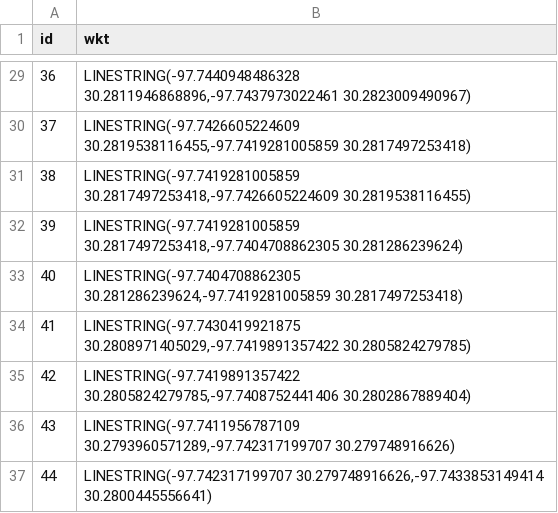
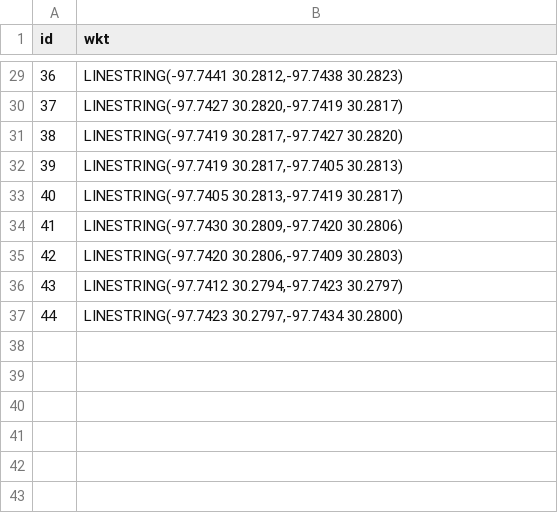
Before and after one commit to ut-ctr-nmc/nmc-map-matcher, a CSV file: samples/mpo/small_atx_links.csv, drawn as a sheet; only a part is shown, gaps mark what is left out; the diff covers the shown part only.

```diff
--- a/samples/mpo/small_atx_links.csv
+++ b/samples/mpo/small_atx_links.csv
@@ -29,9 +29,9 @@ id,wkt
-36,"LINESTRING(-97.7440948486328 30.2811946868896,-97.7437973022461 30.2823009490967)"
-37,"LINESTRING(-97.7426605224609 30.2819538116455,-97.7419281005859 30.2817497253418)"
-38,"LINESTRING(-97.7419281005859 30.2817497253418,-97.7426605224609 30.2819538116455)"
-39,"LINESTRING(-97.7419281005859 30.2817497253418,-97.7404708862305 30.281286239624)"
-40,"LINESTRING(-97.7404708862305 30.281286239624,-97.7419281005859 30.2817497253418)"
-41,"LINESTRING(-97.7430419921875 30.2808971405029,-97.7419891357422 30.2805824279785)"
-42,"LINESTRING(-97.7419891357422 30.2805824279785,-97.7408752441406 30.2802867889404)"
-43,"LINESTRING(-97.7411956787109 30.2793960571289,-97.742317199707 30.279748916626)"
-44,"LINESTRING(-97.742317199707 30.279748916626,-97.7433853149414 30.2800445556641)"
+36,"LINESTRING(-97.7441 30.2812,-97.7438 30.2823)"
+37,"LINESTRING(-97.7427 30.2820,-97.7419 30.2817)"
+38,"LINESTRING(-97.7419 30.2817,-97.7427 30.2820)"
+39,"LINESTRING(-97.7419 30.2817,-97.7405 30.2813)"
+40,"LINESTRING(-97.7405 30.2813,-97.7419 30.2817)"
+41,"LINESTRING(-97.7430 30.2809,-97.7420 30.2806)"
+42,"LINESTRING(-97.7420 30.2806,-97.7409 30.2803)"
+43,"LINESTRING(-97.7412 30.2794,-97.7423 30.2797)"
+44,"LINESTRING(-97.7423 30.2797,-97.7434 30.2800)"
```
Also changed, not shown: 27 edited cells elsewhere in this file.
